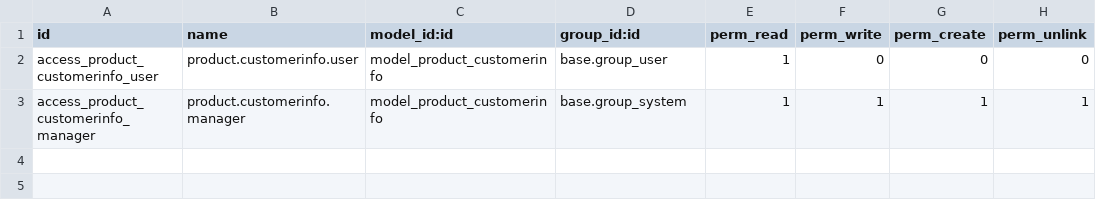
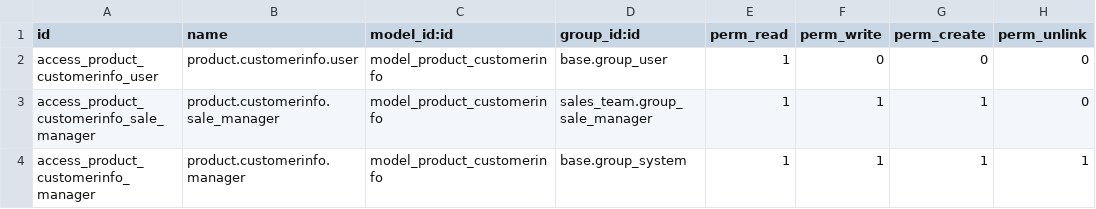
Before and after one commit to OCA/product-attribute, a CSV file: product_supplierinfo_for_customer/security/ir.model.access.csv, drawn as a sheet.

Commit message:
[IMP][12.0] add group to create/edit supplierinfo

```diff
--- a/product_supplierinfo_for_customer/security/ir.model.access.csv
+++ b/product_supplierinfo_for_customer/security/ir.model.access.csv
@@ -2,2 +2,3 @@ id,name,model_id:id,group_id:id,perm_read,perm_write,perm_create,perm_unlink
 access_product_customerinfo_user,product.customerinfo.user,model_product_customerinfo,base.group_user,1,0,0,0
+access_product_customerinfo_sale_manager,product.customerinfo.sale_manager,model_product_customerinfo,sales_team.group_sale_manager,1,1,1,0
 access_product_customerinfo_manager,product.customerinfo.manager,model_product_customerinfo,base.group_system,1,1,1,1
```
